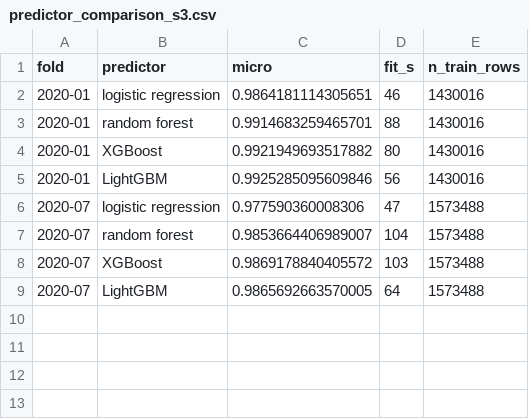
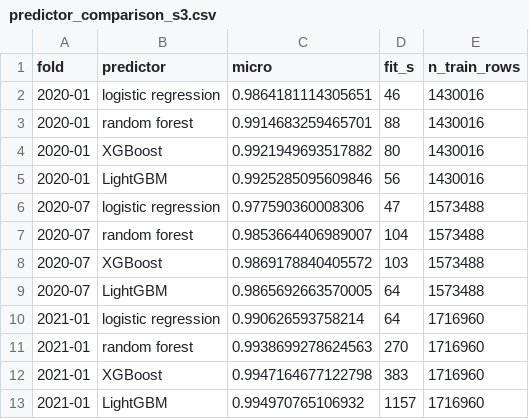
Before and after one commit to peterKlivnoy/ML_Project, a CSV file: sintef_project/report/runs/predictor_comparison_s3.csv, drawn as a sheet.

```diff
--- a/sintef_project/report/runs/predictor_comparison_s3.csv
+++ b/sintef_project/report/runs/predictor_comparison_s3.csv
@@ -9 +9,5 @@ fold,predictor,micro,fit_s,n_train_rows
 2020-07,LightGBM,0.9865692663570005,64,1573488
+2021-01,logistic regression,0.990626593758214,64,1716960
+2021-01,random forest,0.9938699278624563,270,1716960
+2021-01,XGBoost,0.9947164677122798,383,1716960
+2021-01,LightGBM,0.994970765106932,1157,1716960
```
Also changed, not shown: 7 other files.
